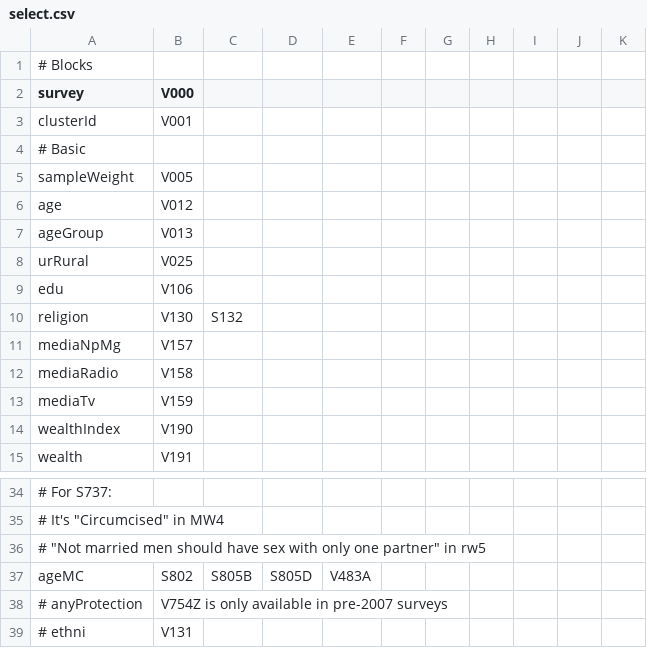
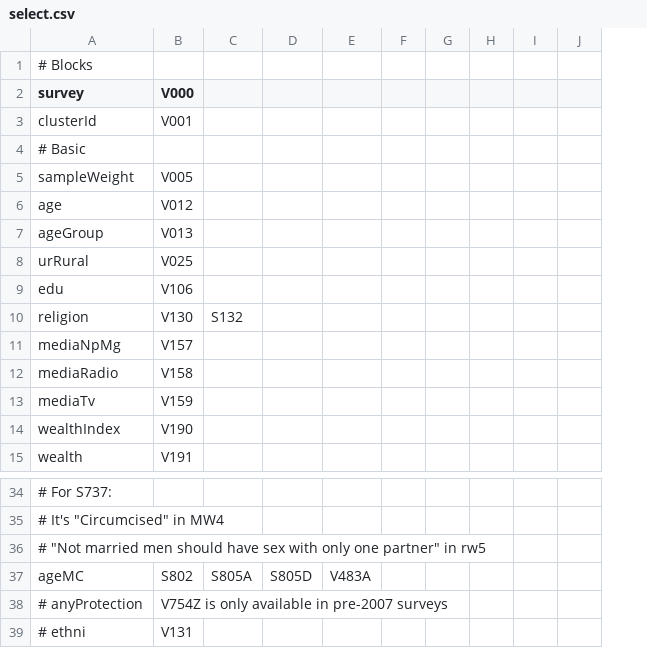
Before and after one commit to dushoff/Circumcision_and_behaviour, a CSV file: select.csv, drawn as a sheet; only a part is shown, gaps mark what is left out; the diff names each change by its address in the sheet, - before the commit and + after, or states it on an @@ line.

Commit message:
Update select.csv

```diff
--- a/select.csv
+++ b/select.csv
-column I, empty
-C37: S805B
+C37: S805A
```
